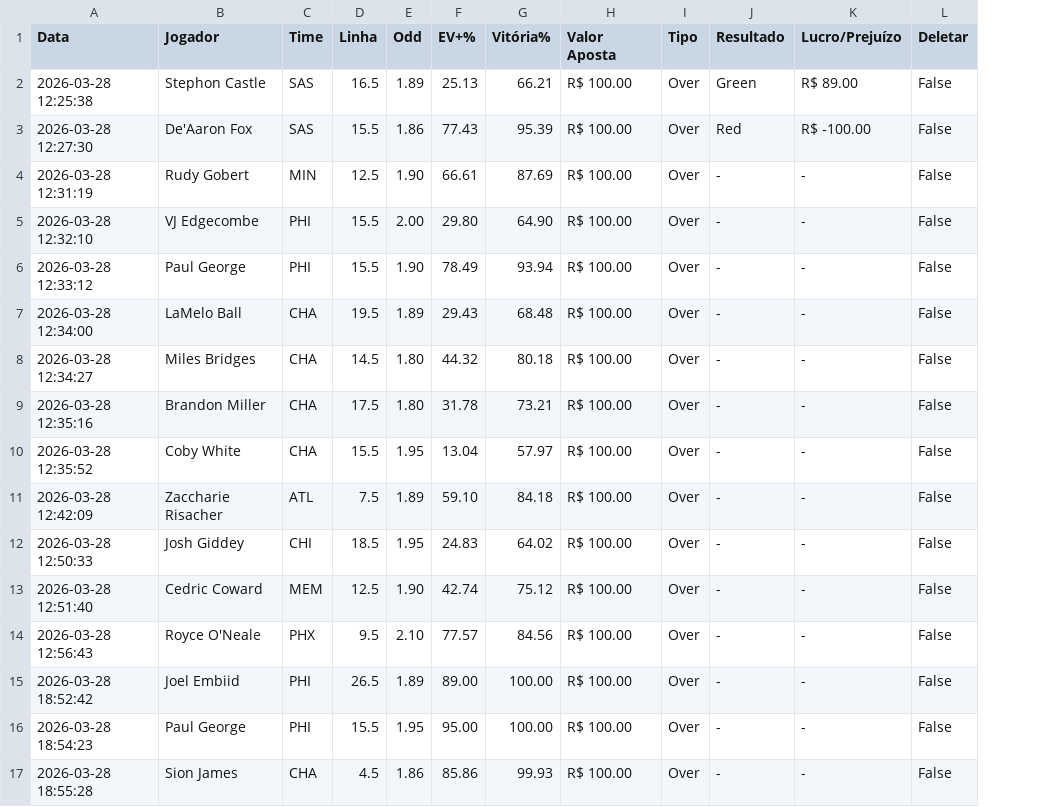
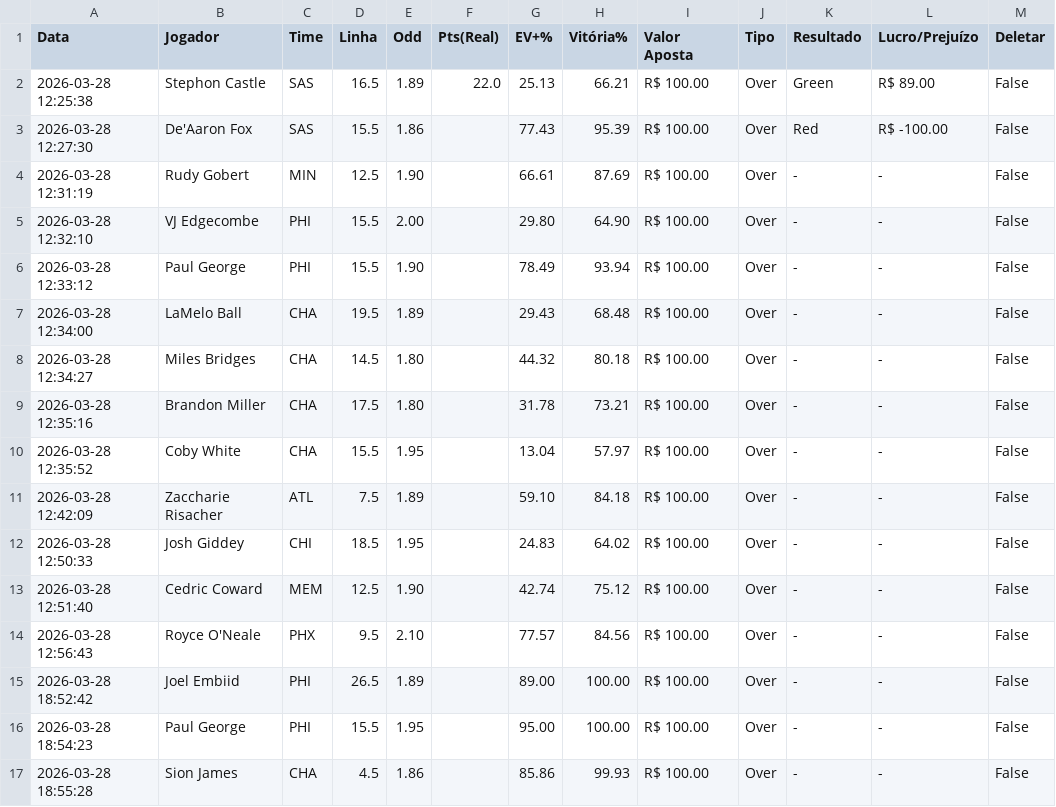
Before and after one commit to Prog-LucasAlves/NBA_PYTHON, a CSV file: historico_apostas.csv, drawn as a sheet; the diff names each change by its address in the sheet, - before the commit and + after, or states it on an @@ line.

```diff
--- a/historico_apostas.csv
+++ b/historico_apostas.csv
+column F (Pts(Real)), row 2: 22.0
```
Also changed, not shown: 2 other files.
